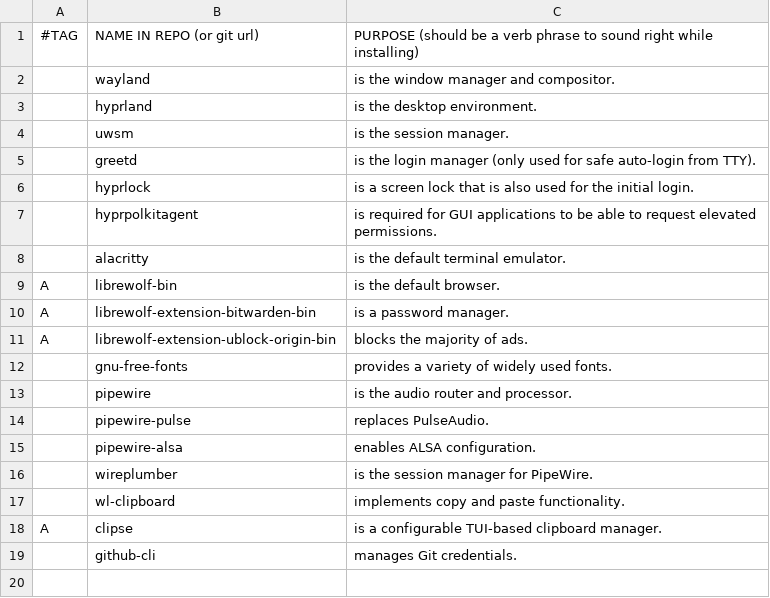
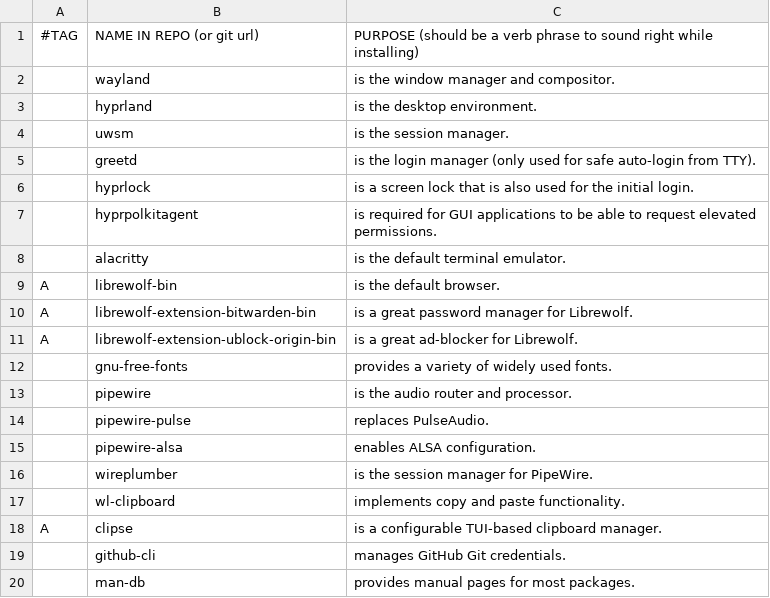
Before and after one commit to cole-sullivan/CALICS, a CSV file: progs.csv, drawn as a sheet.

Commit message:
add man-db to progs.csv

```diff
--- a/progs.csv
+++ b/progs.csv
@@ -9,4 +9,4 @@
 A,librewolf-bin,"is the default browser."
-A,librewolf-extension-bitwarden-bin,"is a password manager."
-A,librewolf-extension-ublock-origin-bin,"blocks the majority of ads."
+A,librewolf-extension-bitwarden-bin,"is a great password manager for Librewolf."
+A,librewolf-extension-ublock-origin-bin,"is a great ad-blocker for Librewolf."
 ,gnu-free-fonts,"provides a variety of widely used fonts."
@@ -18,2 +18,3 @@ A,librewolf-extension-ublock-origin-bin,"blocks the majority of ads."
 A,clipse,"is a configurable TUI-based clipboard manager."
-,github-cli,"manages Git credentials."
+,github-cli,"manages GitHub Git credentials."
+,man-db,"provides manual pages for most packages."
```
